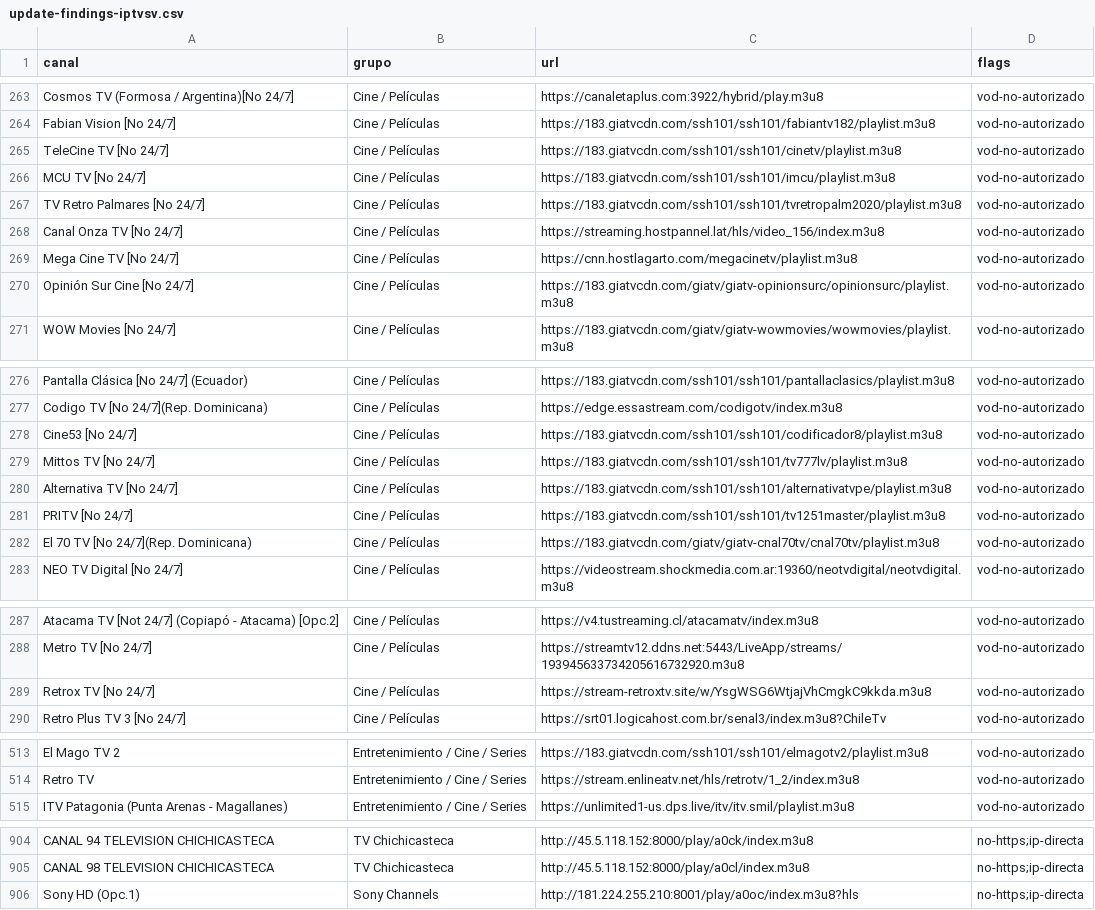
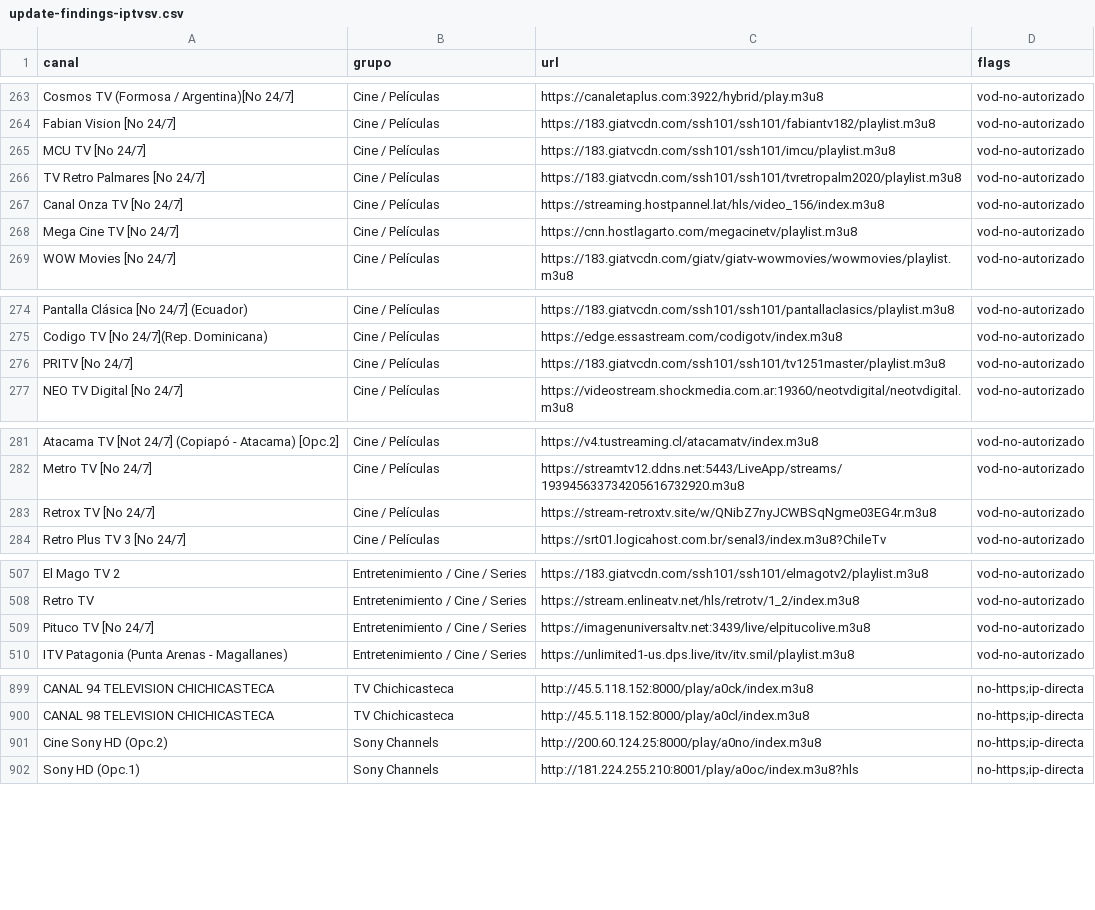
Before and after one commit to andreshuzziel/Casan_Tv, a CSV file: upstream/audit/update-findings-iptvsv.csv, drawn as a sheet; only a part is shown, gaps mark what is left out; the diff covers the shown part only.

```diff
--- a/upstream/audit/update-findings-iptvsv.csv
+++ b/upstream/audit/update-findings-iptvsv.csv
@@ -264,3 +264,2 @@ Cosmos TV (Formosa / Argentina)[No 24/7],Cine / Películas,https://canaletaplus.
 Fabian Vision [No 24/7],Cine / Películas,https://183.giatvcdn.com/ssh101/ssh101/fabiantv182/playlist.m3u8,vod-no-autorizado
-TeleCine TV [No 24/7],Cine / Películas,https://183.giatvcdn.com/ssh101/ssh101/cinetv/playlist.m3u8,vod-no-autorizado
 MCU TV [No 24/7],Cine / Películas,https://183.giatvcdn.com/ssh101/ssh101/imcu/playlist.m3u8,vod-no-autorizado
@@ -269,3 +268,2 @@ Canal Onza TV [No 24/7],Cine / Películas,https://streaming.hostpannel.lat/hls/v
 Mega Cine TV [No 24/7],Cine / Películas,https://cnn.hostlagarto.com/megacinetv/playlist.m3u8,vod-no-autorizado
-Opinión Sur Cine [No 24/7],Cine / Películas,https://183.giatvcdn.com/giatv/giatv-opinionsurc/opinionsurc/playlist.m3u8,vod-no-autorizado
 WOW Movies [No 24/7],Cine / Películas,https://183.giatvcdn.com/giatv/giatv-wowmovies/wowmovies/playlist.m3u8,vod-no-autorizado
@@ -277,7 +275,3 @@ Pantalla Clásica [No 24/7] (Ecuador),Cine / Películas,https://183.giatvcdn.com
 Codigo TV [No 24/7](Rep. Dominicana),Cine / Películas,https://edge.essastream.com/codigotv/index.m3u8,vod-no-autorizado
-Cine53 [No 24/7],Cine / Películas,https://183.giatvcdn.com/ssh101/ssh101/codificador8/playlist.m3u8,vod-no-autorizado
-Mittos TV [No 24/7],Cine / Películas,https://183.giatvcdn.com/ssh101/ssh101/tv777lv/playlist.m3u8,vod-no-autorizado
-Alternativa TV [No 24/7],Cine / Películas,https://183.giatvcdn.com/ssh101/ssh101/alternativatvpe/playlist.m3u8,vod-no-autorizado
 PRITV [No 24/7],Cine / Películas,https://183.giatvcdn.com/ssh101/ssh101/tv1251master/playlist.m3u8,vod-no-autorizado
-El 70 TV [No 24/7](Rep. Dominicana),Cine / Películas,https://183.giatvcdn.com/giatv/giatv-cnal70tv/cnal70tv/playlist.m3u8,vod-no-autorizado
 NEO TV Digital [No 24/7],Cine / Películas,https://videostream.shockmedia.com.ar:19360/neotvdigital/neotvdigital.m3u8,vod-no-autorizado
@@ -288,3 +282,3 @@ Atacama TV [Not 24/7] (Copiapó - Atacama) [Opc.2],Cine / Películas,https://v4.
 Metro TV [No 24/7],Cine / Películas,https://streamtv12.ddns.net:5443/LiveApp/streams/193945633734205616732920.m3u8,vod-no-autorizado
-Retrox TV [No 24/7],Cine / Películas,https://stream-retroxtv.site/w/YsgWSG6WtjajVhCmgkC9kkda.m3u8,vod-no-autorizado
+Retrox TV [No 24/7],Cine / Películas,https://stream-retroxtv.site/w/QNibZ7nyJCWBSqNgme03EG4r.m3u8,vod-no-autorizado
 Retro Plus TV 3 [No 24/7],Cine / Películas,https://srt01.logicahost.com.br/senal3/index.m3u8?ChileTv,vod-no-autorizado
@@ -514,2 +508,3 @@ El Mago TV 2,Entretenimiento / Cine / Series,https://183.giatvcdn.com/ssh101/ssh
 Retro TV,Entretenimiento / Cine / Series,https://stream.enlineatv.net/hls/retrotv/1_2/index.m3u8,vod-no-autorizado
+Pituco TV [No 24/7],Entretenimiento / Cine / Series,https://imagenuniversaltv.net:3439/live/elpitucolive.m3u8,vod-no-autorizado
 ITV Patagonia (Punta Arenas - Magallanes),Entretenimiento / Cine / Series,https://unlimited1-us.dps.live/itv/itv.smil/playlist.m3u8,vod-no-autorizado
@@ -905,2 +900,3 @@ CANAL 94 TELEVISION CHICHICASTECA,TV Chichicasteca,http://45.5.118.152:8000/play
 CANAL 98 TELEVISION CHICHICASTECA,TV Chichicasteca,http://45.5.118.152:8000/play/a0cl/index.m3u8,no-https;ip-directa
+Cine Sony HD (Opc.2),Sony Channels,http://200.60.124.25:8000/play/a0no/index.m3u8,no-https;ip-directa
 Sony HD (Opc.1),Sony Channels,http://181.224.255.210:8001/play/a0oc/index.m3u8?hls,no-https;ip-directa
```
Also changed, not shown: 1 moved row elsewhere in this file, upstream/audit/update-findings-hispam.csv, upstream/audit/update-findings-spa.csv, 6 other files.
